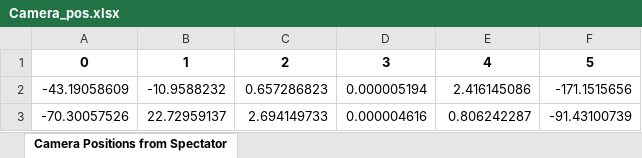
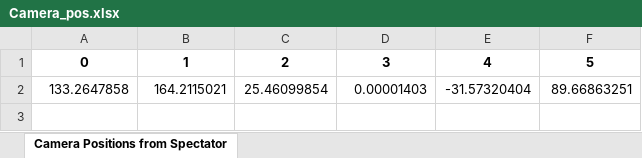
Before and after one commit to lallard1/CARLA, an Excel workbook: Camera_pos.xlsx, sheet Camera Positions from Spectator, drawn as a sheet; values as stored, in another font and other column widths than the file's, no borders; removed rows and columns are numbered as before the commit, all else as after; the diff names each change by its address in the sheet, - before the commit and + after, or states it on an @@ line.

```diff
--- a/Camera_pos.xlsx (sheet Camera Positions from Spectator)
+++ b/Camera_pos.xlsx (sheet Camera Positions from Spectator)
-row 2: -43.19058609 | -10.9588232 | 0.657286823 | 0.000005194 | 2.416145086 | -171.1515656
-row 3: -70.30057526 | 22.72959137 | 2.694149733 | 0.000004616 | 0.806242287 | -91.43100739
+row 2: 133.2647858 | 164.2115021 | 25.46099854 | 0.00001403 | -31.57320404 | 89.66863251
```
Also changed, not shown: 25 other files.
